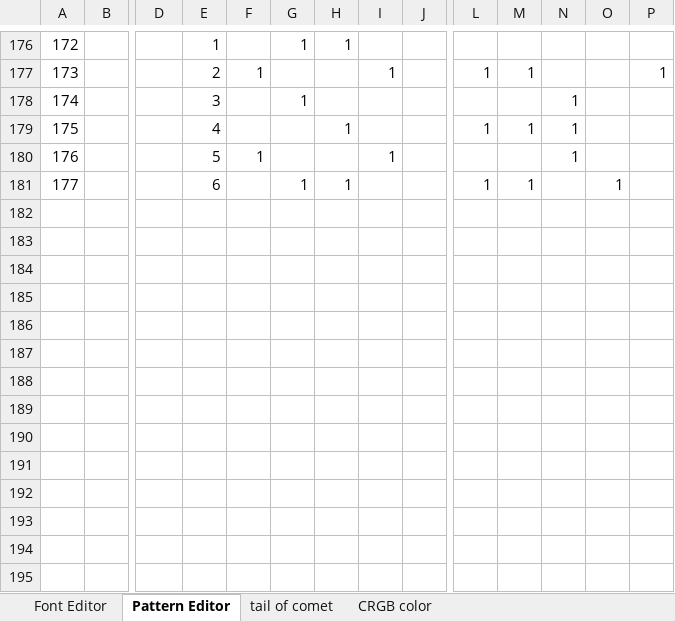
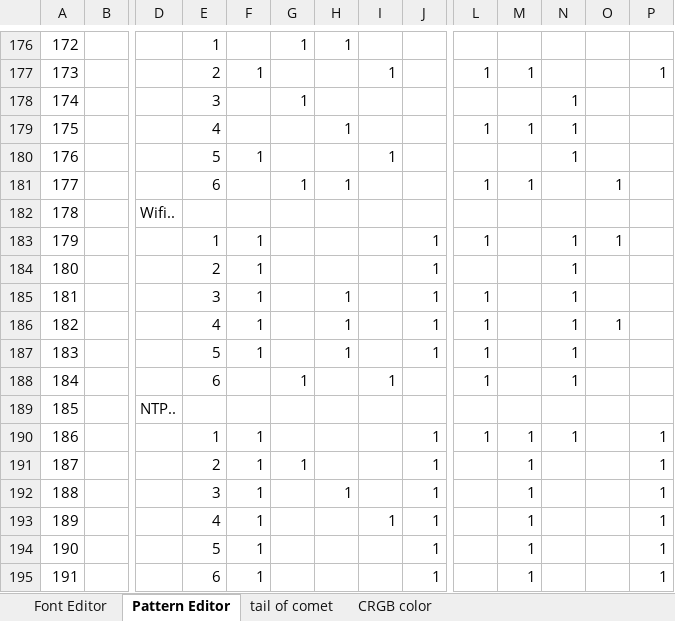
Before and after one commit to botanicfields/PCB-RGB-LED-276-M5Atom, an Excel workbook: bf-25_demo.xlsx, sheet Pattern Editor, drawn as a sheet; only a part is shown, gaps mark what is left out; values as stored, in another font and other column widths than the file's, no borders; conditional formats not drawn; rows hold the shown columns only; the diff names each change by its address in the sheet, - before the commit and + after, or states it on an @@ line.

Commit message:
Demo-Clock
update code

```diff
--- a/bf-25_demo.xlsx (sheet Pattern Editor)
+++ b/bf-25_demo.xlsx (sheet Pattern Editor)
+row 182: 178 |  | Wifi..
+row 183: 179 |  |  | 1 | 1 |  |  |  | 1 | 1 |  | 1 | 1
+row 184: 180 |  |  | 2 | 1 |  |  |  | 1 |  |  | 1
+row 185: 181 |  |  | 3 | 1 |  | 1 |  | 1 | 1 |  | 1
+row 186: 182 |  |  | 4 | 1 |  | 1 |  | 1 | 1 |  | 1 | 1
+row 187: 183 |  |  | 5 | 1 |  | 1 |  | 1 | 1 |  | 1
+row 188: 184 |  |  | 6 |  | 1 |  | 1 |  | 1 |  | 1
+row 189: 185 |  | NTP..
+row 190: 186 |  |  | 1 | 1 |  |  |  | 1 | 1 | 1 | 1 |  | 1
+row 191: 187 |  |  | 2 | 1 | 1 |  |  | 1 |  | 1 |  |  | 1
+row 192: 188 |  |  | 3 | 1 |  | 1 |  | 1 |  | 1 |  |  | 1
+row 193: 189 |  |  | 4 | 1 |  |  | 1 | 1 |  | 1 |  |  | 1
+row 194: 190 |  |  | 5 | 1 |  |  |  | 1 |  | 1 |  |  | 1
+row 195: 191 |  |  | 6 | 1 |  |  |  | 1 |  | 1 |  |  | 1
```
Also changed, not shown: sheet Font Editor, 4 other files.
